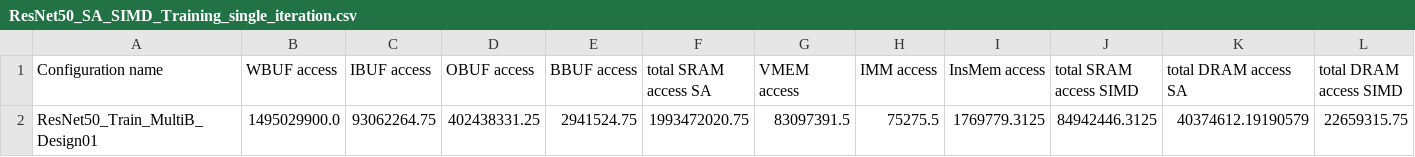
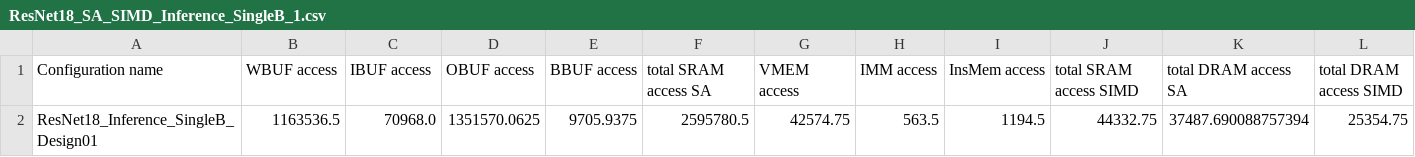
Before and after one commit to VeriGOOD-ML/public, a CSV file: genesys/SimDIT/Results_Inference/ResNet18_SA_SIMD_Inference_SingleB_1.csv (was genesys/SimDIT/Results_Training/ResNet50_SA_SIMD_Training_single_iteration.csv), drawn as a sheet; only a part is shown; removed rows and columns are numbered as before the commit, all else as after; rows hold the shown columns only; the diff names each change by its address in the sheet, - before the commit and + after, or states it on an @@ line.

```diff
--- a/genesys/SimDIT/Results_Training/ResNet50_SA_SIMD_Training_single_iteration.csv
+++ b/genesys/SimDIT/Results_Inference/ResNet18_SA_SIMD_Inference_SingleB_1.csv
-row 2: ResNet50_Train_MultiB_Design01 | 1495029900.0 | 93062264.75 | 402438331.25 | 2941524.75 | 1993472020.75 | 83097391.5 | 75275.5 | 1769779.3125 | 84942446.3125 | 40374612.19190579 | 22659315.75
+row 2: ResNet18_Inference_SingleB_Design01 | 1163536.5 | 70968.0 | 1351570.0625 | 9705.9375 | 2595780.5 | 42574.75 | 563.5 | 1194.5 | 44332.75 | 37487.690088757394 | 25354.75
```
Also changed, not shown: genesys/SimDIT/Layer_wise_result_Training.csv, 5 other files.
